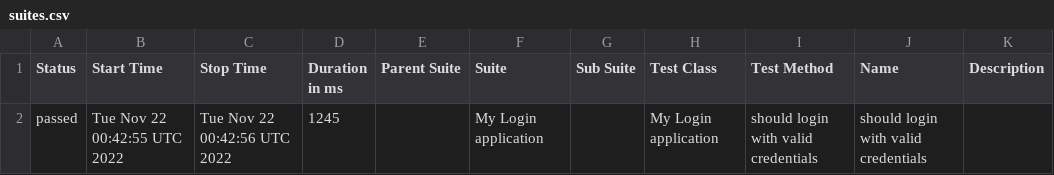
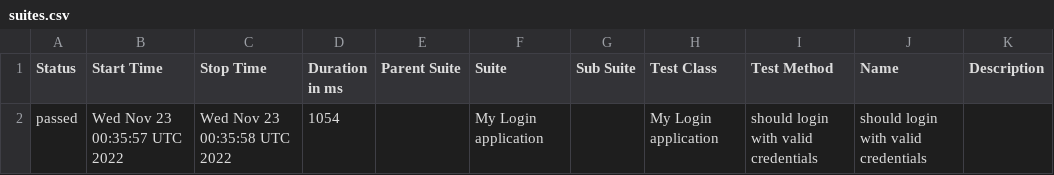
Before and after one commit to nanlabs/automation-seed, a CSV file: docs/data/suites.csv, drawn as a sheet.

```diff
--- a/docs/data/suites.csv
+++ b/docs/data/suites.csv
@@ -1,2 +1,2 @@
 "Status","Start Time","Stop Time","Duration in ms","Parent Suite","Suite","Sub Suite","Test Class","Test Method","Name","Description"
-"passed","Tue Nov 22 00:42:55 UTC 2022","Tue Nov 22 00:42:56 UTC 2022","1245","","My Login application","","My Login application","should login with valid credentials","should login with valid credentials",""
+"passed","Wed Nov 23 00:35:57 UTC 2022","Wed Nov 23 00:35:58 UTC 2022","1054","","My Login application","","My Login application","should login with valid credentials","should login with valid credentials",""
```
Also changed, not shown: 41 other files.
